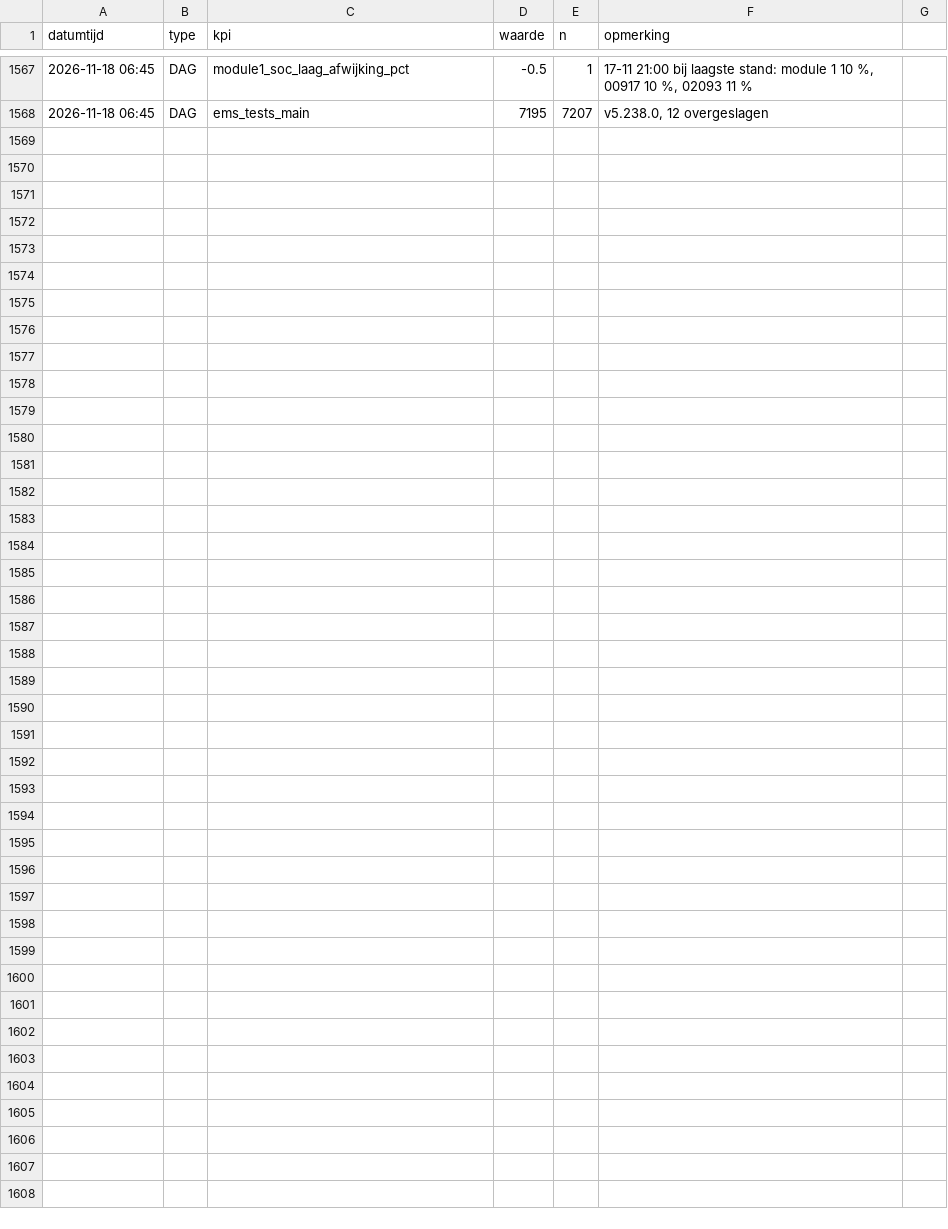
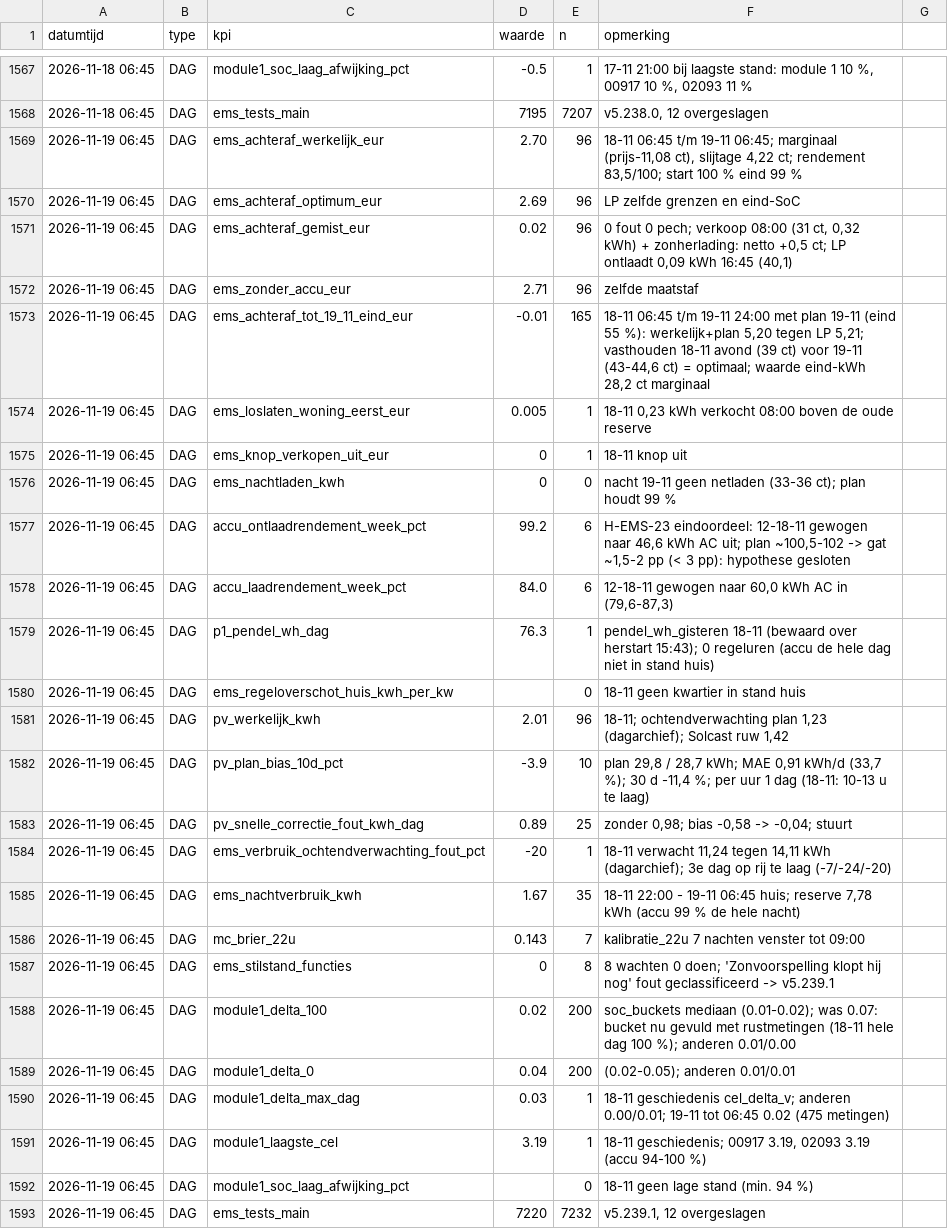
Before and after one commit to Roedie84/Energy-Management-System, a CSV file: KPI.csv, drawn as a sheet; only a part is shown, gaps mark what is left out; the diff names each change by its address in the sheet, - before the commit and + after, or states it on an @@ line.

```diff
--- a/KPI.csv
+++ b/KPI.csv
+row 1569: 2026-11-19 06:45 | DAG | ems_achteraf_werkelijk_eur | 2.70 | 96 | 18-11 06:45 t/m 19-11 06:45; marginaal (prijs-11,08 ct), slijtage 4,22 ct; rendement 83,5/100; start 100 % eind 99 %
+row 1570: 2026-11-19 06:45 | DAG | ems_achteraf_optimum_eur | 2.69 | 96 | LP zelfde grenzen en eind-SoC
+row 1571: 2026-11-19 06:45 | DAG | ems_achteraf_gemist_eur | 0.02 | 96 | 0 fout 0 pech; verkoop 08:00 (31 ct, 0,32 kWh) + zonherlading: netto +0,5 ct; LP ontlaadt 0,09 kWh 16:45 (40,1)
+row 1572: 2026-11-19 06:45 | DAG | ems_zonder_accu_eur | 2.71 | 96 | zelfde maatstaf
+row 1573: 2026-11-19 06:45 | DAG | ems_achteraf_tot_19_11_eind_eur | -0.01 | 165 | 18-11 06:45 t/m 19-11 24:00 met plan 19-11 (eind 55 %): werkelijk+plan 5,20 tegen LP 5,21; vasthouden 18-11 avond (39 ct) voor 19-11 (43-44,6 ct) = optimaal; waarde eind-kWh 28,2 ct marginaal
+row 1574: 2026-11-19 06:45 | DAG | ems_loslaten_woning_eerst_eur | 0.005 | 1 | 18-11 0,23 kWh verkocht 08:00 boven de oude reserve
+row 1575: 2026-11-19 06:45 | DAG | ems_knop_verkopen_uit_eur | 0 | 1 | 18-11 knop uit
+row 1576: 2026-11-19 06:45 | DAG | ems_nachtladen_kwh | 0 | 0 | nacht 19-11 geen netladen (33-36 ct); plan houdt 99 %
+row 1577: 2026-11-19 06:45 | DAG | accu_ontlaadrendement_week_pct | 99.2 | 6 | H-EMS-23 eindoordeel: 12-18-11 gewogen naar 46,6 kWh AC uit; plan ~100,5-102 -> gat ~1,5-2 pp (< 3 pp): hypothese gesloten
+row 1578: 2026-11-19 06:45 | DAG | accu_laadrendement_week_pct | 84.0 | 6 | 12-18-11 gewogen naar 60,0 kWh AC in (79,6-87,3)
+row 1579: 2026-11-19 06:45 | DAG | p1_pendel_wh_dag | 76.3 | 1 | pendel_wh_gisteren 18-11 (bewaard over herstart 15:43); 0 regeluren (accu de hele dag niet in stand huis)
+row 1580: 2026-11-19 06:45 | DAG | ems_regeloverschot_huis_kwh_per_kw |  | 0 | 18-11 geen kwartier in stand huis
+row 1581: 2026-11-19 06:45 | DAG | pv_werkelijk_kwh | 2.01 | 96 | 18-11; ochtendverwachting plan 1,23 (dagarchief); Solcast ruw 1,42
+row 1582: 2026-11-19 06:45 | DAG | pv_plan_bias_10d_pct | -3.9 | 10 | plan 29,8 / 28,7 kWh; MAE 0,91 kWh/d (33,7 %); 30 d -11,4 %; per uur 1 dag (18-11: 10-13 u te laag)
+row 1583: 2026-11-19 06:45 | DAG | pv_snelle_correctie_fout_kwh_dag | 0.89 | 25 | zonder 0,98; bias -0,58 -> -0,04; stuurt
+row 1584: 2026-11-19 06:45 | DAG | ems_verbruik_ochtendverwachting_fout_pct | -20 | 1 | 18-11 verwacht 11,24 tegen 14,11 kWh (dagarchief); 3e dag op rij te laag (-7/-24/-20)
+row 1585: 2026-11-19 06:45 | DAG | ems_nachtverbruik_kwh | 1.67 | 35 | 18-11 22:00 - 19-11 06:45 huis; reserve 7,78 kWh (accu 99 % de hele nacht)
+row 1586: 2026-11-19 06:45 | DAG | mc_brier_22u | 0.143 | 7 | kalibratie_22u 7 nachten venster tot 09:00
+row 1587: 2026-11-19 06:45 | DAG | ems_stilstand_functies | 0 | 8 | 8 wachten 0 doen; 'Zonvoorspelling klopt hij nog' fout geclassificeerd -> v5.239.1
+row 1588: 2026-11-19 06:45 | DAG | module1_delta_100 | 0.02 | 200 | soc_buckets mediaan (0.01-0.02); was 0.07: bucket nu gevuld met rustmetingen (18-11 hele dag 100 %); anderen 0.01/0.00
+row 1589: 2026-11-19 06:45 | DAG | module1_delta_0 | 0.04 | 200 | (0.02-0.05); anderen 0.01/0.01
+row 1590: 2026-11-19 06:45 | DAG | module1_delta_max_dag | 0.03 | 1 | 18-11 geschiedenis cel_delta_v; anderen 0.00/0.01; 19-11 tot 06:45 0.02 (475 metingen)
+row 1591: 2026-11-19 06:45 | DAG | module1_laagste_cel | 3.19 | 1 | 18-11 geschiedenis; 00917 3.19, 02093 3.19 (accu 94-100 %)
+row 1592: 2026-11-19 06:45 | DAG | module1_soc_laag_afwijking_pct |  | 0 | 18-11 geen lage stand (min. 94 %)
+row 1593: 2026-11-19 06:45 | DAG | ems_tests_main | 7220 | 7232 | v5.239.1, 12 overgeslagen
```
Also changed, not shown: 2 other files.
